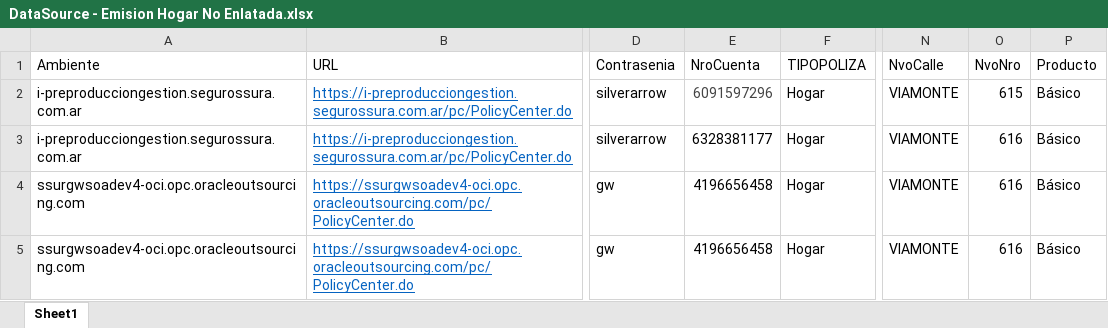
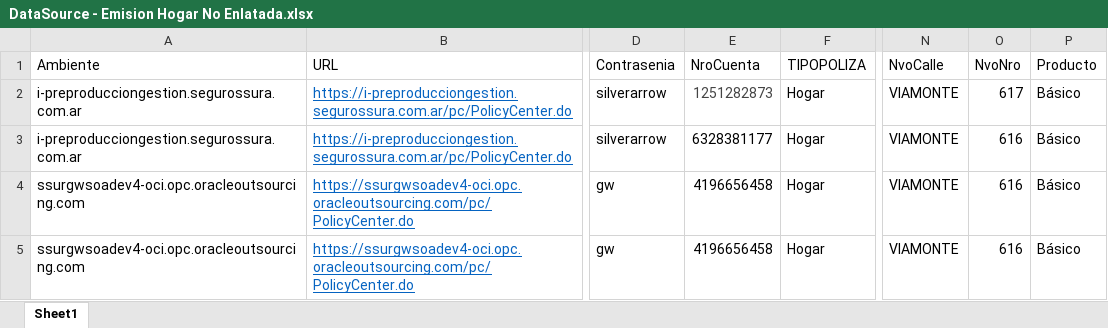
Before and after one commit to suraranorex/sura, an Excel workbook: Sura/DataSource - Emision Hogar No Enlatada.xlsx, sheet Sheet1, drawn as a sheet; only a part is shown, gaps mark what is left out; values as stored, in another font and other column widths than the file's, no borders; the diff names each change by its address in the sheet, - before the commit and + after, or states it on an @@ line.

```diff
--- a/Sura/DataSource - Emision Hogar No Enlatada.xlsx (sheet Sheet1)
+++ b/Sura/DataSource - Emision Hogar No Enlatada.xlsx (sheet Sheet1)
-E2 (NroCuenta): 6091597296
+E2 (NroCuenta): 1251282873
-O2 (NvoNro): 615
+O2 (NvoNro): 617
```
Also changed, not shown: Sura/DataSource - Emision AP No Enlatada.xlsx, Sura/DataSource - Emision Motor Accesorio Movilidad.xlsx, 18 other files.
